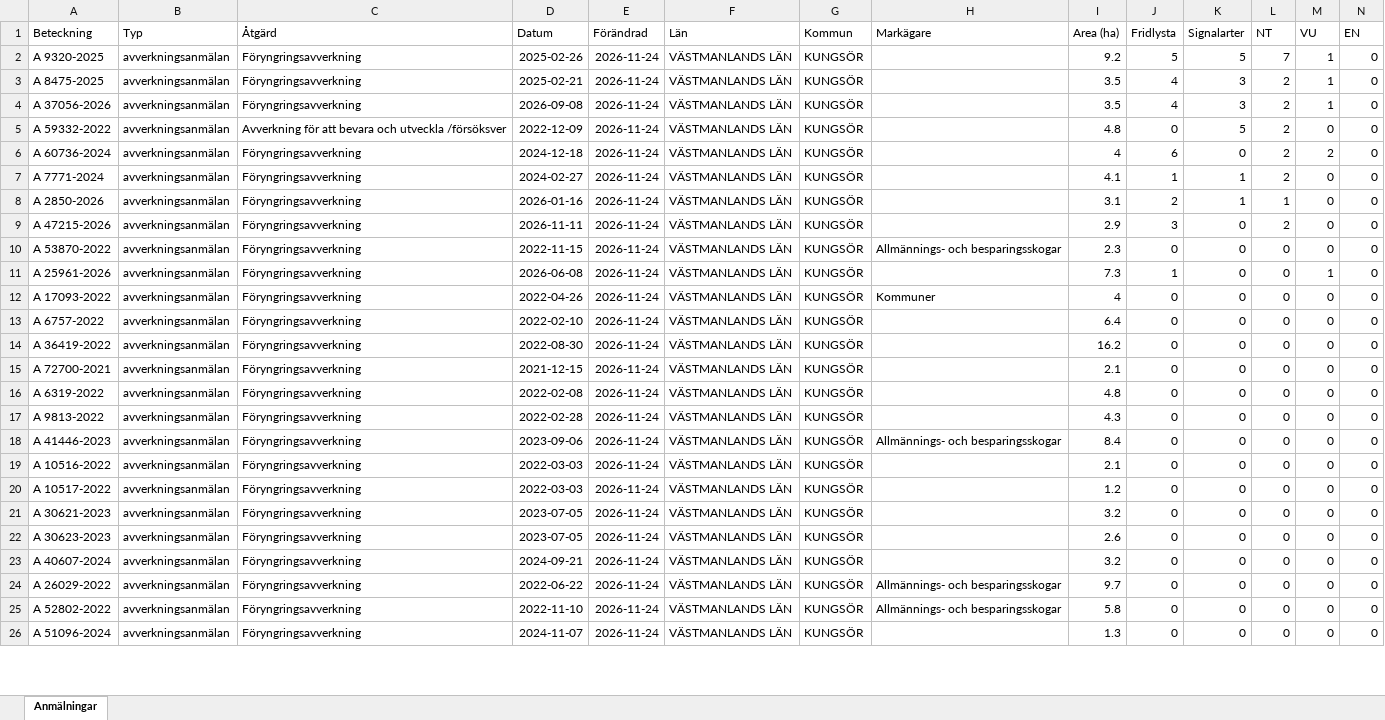
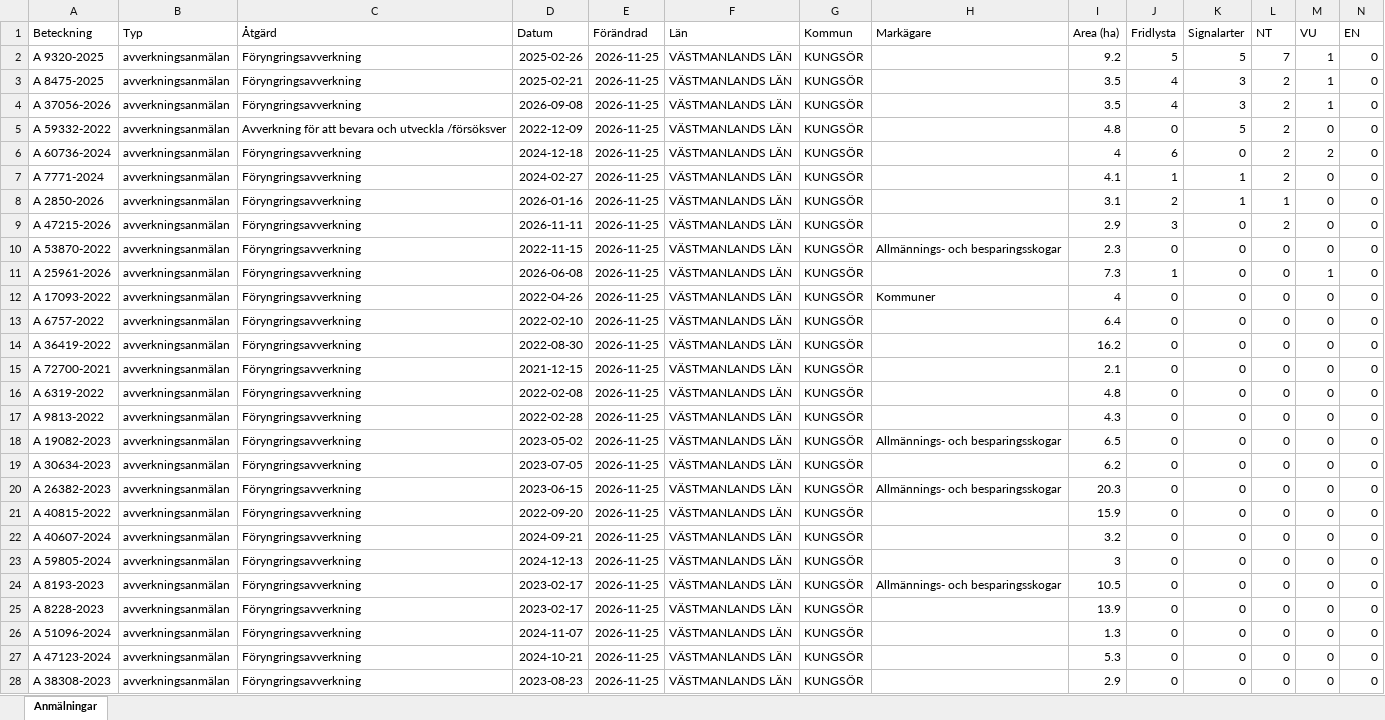
Before and after one commit to klasma/Logging_1960, an Excel workbook: Översikt KUNGSÖR.xlsx, sheet Anmälningar, drawn as a sheet; only a part is shown; values as stored, in another font and other column widths than the file's, no borders; removed rows and columns are numbered as before the commit, all else as after; rows hold the shown columns only; the diff covers the shown part only; the diff names each change by its address in the sheet, - before the commit and + after, or states it on an @@ line.

```diff
--- a/Översikt KUNGSÖR.xlsx (sheet Anmälningar)
+++ b/Översikt KUNGSÖR.xlsx (sheet Anmälningar)
-E2:E19 (Förändrad): 2026-11-24
+E2:E19 (Förändrad): 2026-11-25
-A18 (Beteckning): A 41446-2023
+A18 (Beteckning): A 19082-2023
-D18 (Datum): 2023-09-06
+D18 (Datum): 2023-05-02
-I18 (Area (ha)): 8.4
+I18 (Area (ha)): 6.5
-A19 (Beteckning): A 10516-2022
+A19 (Beteckning): A 30634-2023
-D19 (Datum): 2022-03-03
+D19 (Datum): 2023-07-05
-I19 (Area (ha)): 2.1
+I19 (Area (ha)): 6.2
-row 20: A 10517-2022 | avverkningsanmälan | Föryngringsavverkning | 2022-03-03 | 2026-11-24 | VÄSTMANLANDS LÄN | KUNGSÖR |  | 1.2 | 0 | 0 | 0 | 0 | 0
-A20 (Beteckning): A 30621-2023
+A20 (Beteckning): A 26382-2023
-D20 (Datum): 2023-07-05
+D20 (Datum): 2023-06-15
-E20:E22 (Förändrad): 2026-11-24
+E20:E22 (Förändrad): 2026-11-25
-H20 (Markägare): (empty)
+H20 (Markägare): Allmännings- och besparingsskogar
-I20 (Area (ha)): 3.2
+I20 (Area (ha)): 20.3
-A21 (Beteckning): A 30623-2023
+A21 (Beteckning): A 40815-2022
-D21 (Datum): 2023-07-05
+D21 (Datum): 2022-09-20
-I21 (Area (ha)): 2.6
+I21 (Area (ha)): 15.9
+row 23: A 59805-2024 | avverkningsanmälan | Föryngringsavverkning | 2024-12-13 | 2026-11-25 | VÄSTMANLANDS LÄN | KUNGSÖR |  | 3 | 0 | 0 | 0 | 0 | 0
-A24 (Beteckning): A 26029-2022
+A24 (Beteckning): A 8193-2023
-D24 (Datum): 2022-06-22
+D24 (Datum): 2023-02-17
-E24:E26 (Förändrad): 2026-11-24
+E24:E26 (Förändrad): 2026-11-25
-I24 (Area (ha)): 9.7
+I24 (Area (ha)): 10.5
-A25 (Beteckning): A 52802-2022
+A25 (Beteckning): A 8228-2023
-D25 (Datum): 2022-11-10
+D25 (Datum): 2023-02-17
-H25 (Markägare): Allmännings- och besparingsskogar
+H25 (Markägare): (empty)
-I25 (Area (ha)): 5.8
+I25 (Area (ha)): 13.9
+row 27: A 47123-2024 | avverkningsanmälan | Föryngringsavverkning | 2024-10-21 | 2026-11-25 | VÄSTMANLANDS LÄN | KUNGSÖR |  | 5.3 | 0 | 0 | 0 | 0 | 0
+row 28: A 38308-2023 | avverkningsanmälan | Föryngringsavverkning | 2023-08-23 | 2026-11-25 | VÄSTMANLANDS LÄN | KUNGSÖR |  | 2.9 | 0 | 0 | 0 | 0 | 0
```
Also changed, not shown: 10 added rows, 12 removed rows and 80 edited cells elsewhere in this sheet, artfynd/A 2850-2026 artfynd.xlsx, artfynd/A 47215-2026 artfynd.xlsx, 56 other files.
